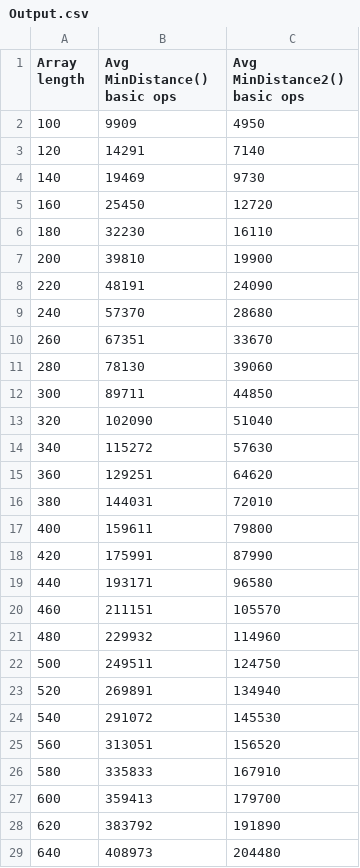
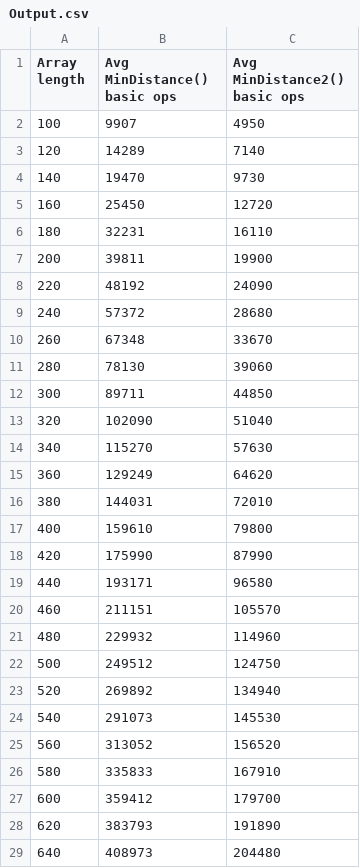
Before and after one commit to AndrewJGrant/CAB301-Assignment-2, a CSV file: Output.csv, drawn as a sheet; only a part is shown; the diff covers the shown part only.

```diff
--- a/Output.csv
+++ b/Output.csv
@@ -1,11 +1,11 @@
 Array length,Avg MinDistance() basic ops,Avg MinDistance2() basic ops
-100,9909,4950
-120,14291,7140
-140,19469,9730
+100,9907,4950
+120,14289,7140
+140,19470,9730
 160,25450,12720
-180,32230,16110
-200,39810,19900
-220,48191,24090
-240,57370,28680
-260,67351,33670
+180,32231,16110
+200,39811,19900
+220,48192,24090
+240,57372,28680
+260,67348,33670
 280,78130,39060
@@ -13,7 +13,7 @@ Array length,Avg MinDistance() basic ops,Avg MinDistance2() basic ops
 320,102090,51040
-340,115272,57630
-360,129251,64620
+340,115270,57630
+360,129249,64620
 380,144031,72010
-400,159611,79800
-420,175991,87990
+400,159610,79800
+420,175990,87990
 440,193171,96580
@@ -21,9 +21,9 @@ Array length,Avg MinDistance() basic ops,Avg MinDistance2() basic ops
 480,229932,114960
-500,249511,124750
-520,269891,134940
-540,291072,145530
-560,313051,156520
+500,249512,124750
+520,269892,134940
+540,291073,145530
+560,313052,156520
 580,335833,167910
-600,359413,179700
-620,383792,191890
+600,359412,179700
+620,383793,191890
 640,408973,204480
```
Also changed, not shown: 15 edited cells elsewhere in this file, 13 other files.
